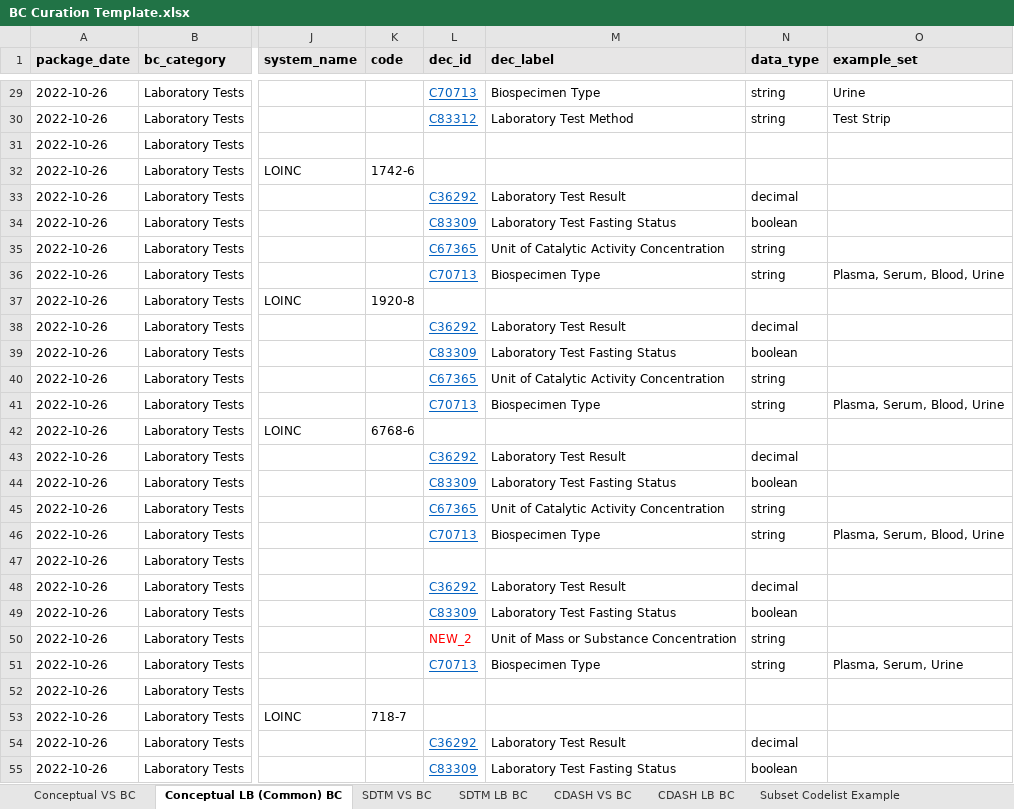
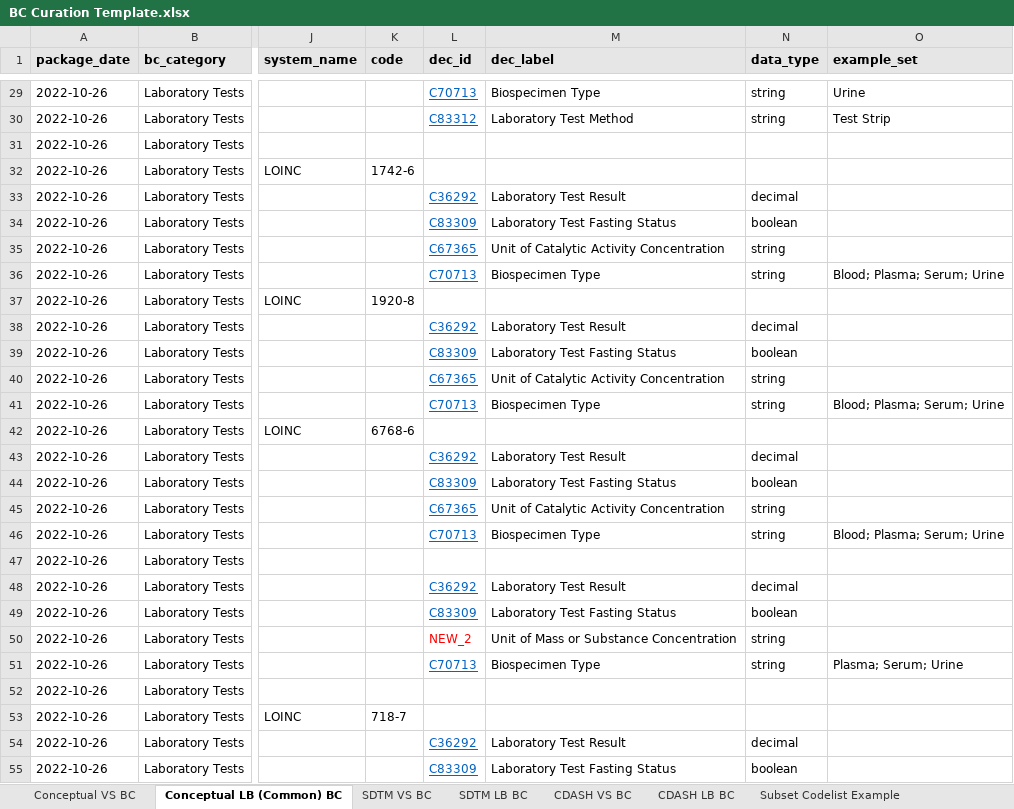
Before and after one commit to cdisc-org/COSMoS, an Excel workbook: BC Curation Template.xlsx, sheet Conceptual LB (Common) BC, drawn as a sheet; only a part is shown, gaps mark what is left out; values as stored, in another font and other column widths than the file's, no borders; the diff covers the shown part only; the diff names each change by its address in the sheet, - before the commit and + after, or states it on an @@ line.

```diff
--- a/BC Curation Template.xlsx (sheet Conceptual LB (Common) BC)
+++ b/BC Curation Template.xlsx (sheet Conceptual LB (Common) BC)
-O36 (example_set): Plasma, Serum, Blood, Urine
+O36 (example_set): Blood; Plasma; Serum; Urine
-O41 (example_set): Plasma, Serum, Blood, Urine
+O41 (example_set): Blood; Plasma; Serum; Urine
-O46 (example_set): Plasma, Serum, Blood, Urine
+O46 (example_set): Blood; Plasma; Serum; Urine
-O51 (example_set): Plasma, Serum, Urine
+O51 (example_set): Plasma; Serum; Urine
```
Also changed, not shown: 4 edited cells elsewhere in this sheet, 3 other files.
